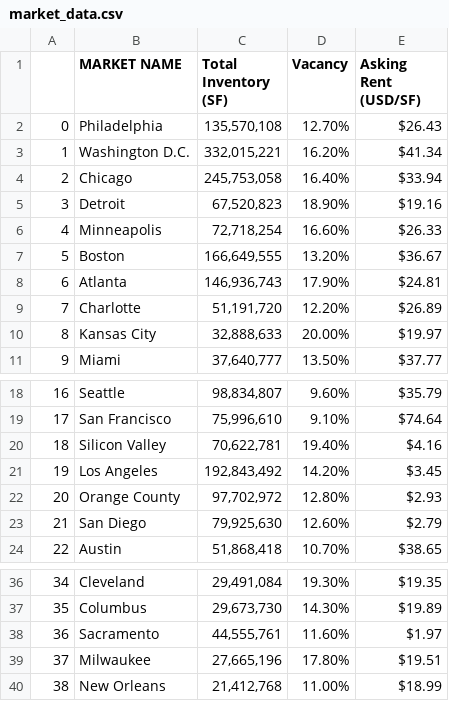
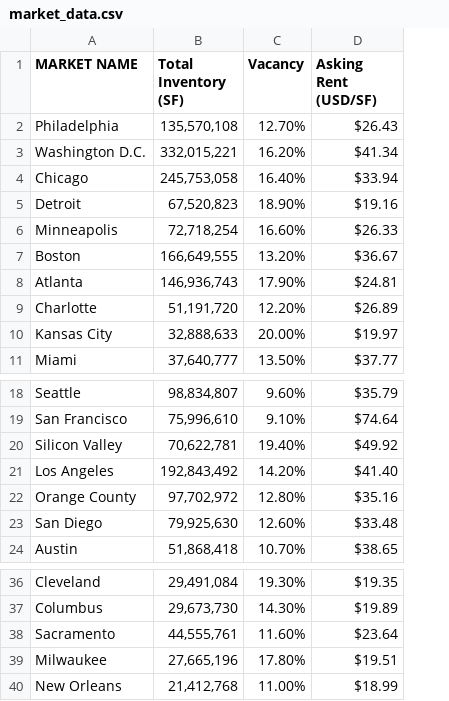
Before and after one commit to Ruby1993/market-analytics-hw, a CSV file: market_data.csv, drawn as a sheet; only a part is shown, gaps mark what is left out; removed rows and columns are numbered as before the commit, all else as after; the diff names each change by its address in the sheet, - before the commit and + after, or states it on an @@ line.

Commit message:
Fix CA numbers

```diff
--- a/market_data.csv
+++ b/market_data.csv
-column A, rows 2-11: 0 | 1 | 2 | 3 | 4 | 5 | 6 | 7 | 8 | 9; rows 18-24: 16 | 17 | 18 | 19 | 20 | 21 | 22; rows 36-40: 34 | 35 | 36 | 37 | 38
-D20 (Asking Rent (USD/SF)): $4.16
+D20 (Asking Rent (USD/SF)): $49.92
-D21 (Asking Rent (USD/SF)): $3.45
+D21 (Asking Rent (USD/SF)): $41.40
-D22 (Asking Rent (USD/SF)): $2.93
+D22 (Asking Rent (USD/SF)): $35.16
-D23 (Asking Rent (USD/SF)): $2.79
+D23 (Asking Rent (USD/SF)): $33.48
-D38 (Asking Rent (USD/SF)): $1.97
+D38 (Asking Rent (USD/SF)): $23.64
```
